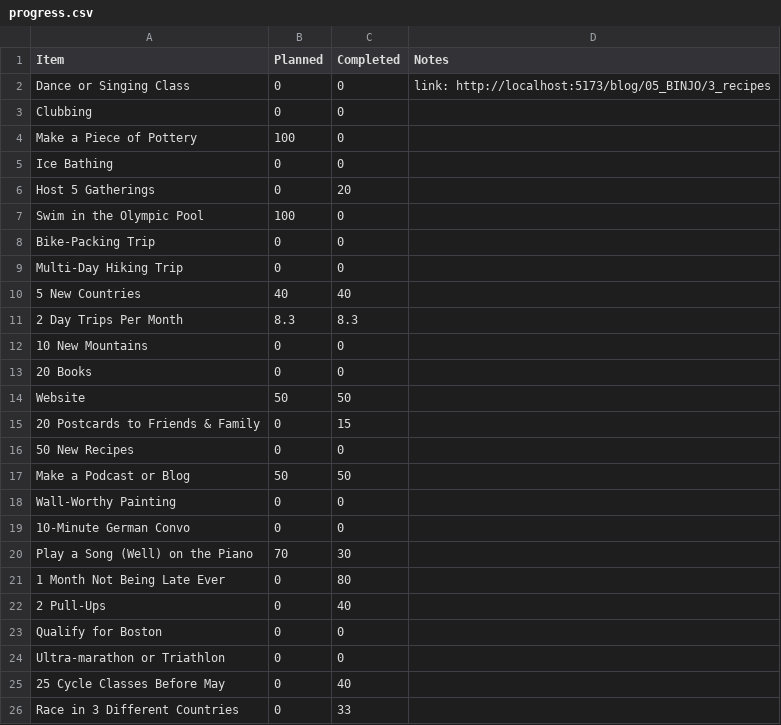
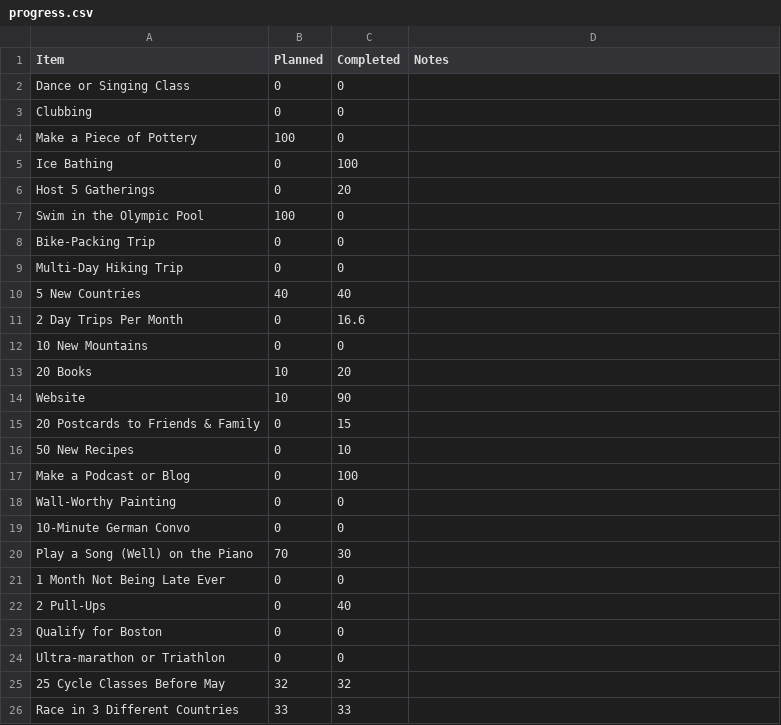
Before and after one commit to JoannaRoy/jo-website, a CSV file: src/blog_data/06_BINJO/progress.csv (was src/blog_data/05_BINJO/progress.csv), drawn as a sheet.

Commit message:
refactor jsut about everything in the blog :D

```diff
--- a/src/blog_data/05_BINJO/progress.csv
+++ b/src/blog_data/06_BINJO/progress.csv
@@ -1,6 +1,6 @@
 Item,Planned,Completed,Notes
-"Dance or Singing Class",0,0, link: http://localhost:5173/blog/05_BINJO/3_recipes
+"Dance or Singing Class",0,0,
 "Clubbing",0,0,
 "Make a Piece of Pottery",100,0,
-"Ice Bathing",0,0,
+"Ice Bathing",0,100,
 "Host 5 Gatherings",0,20,
@@ -10,9 +10,9 @@ Item,Planned,Completed,Notes
 "5 New Countries",40,40,
-"2 Day Trips Per Month",8.3,8.3,
+"2 Day Trips Per Month",0,16.6,
 "10 New Mountains",0,0,
-"20 Books",0,0,
-"Website",50,50,
+"20 Books",10,20,
+"Website",10,90,
 "20 Postcards to Friends & Family",0,15,
-"50 New Recipes",0,0,
-"Make a Podcast or Blog",50,50,
+"50 New Recipes",0,10,
+"Make a Podcast or Blog",0,100,
 "Wall-Worthy Painting",0,0,
@@ -20,3 +20,3 @@ Item,Planned,Completed,Notes
 "Play a Song (Well) on the Piano",70,30,
-"1 Month Not Being Late Ever",0,80,
+"1 Month Not Being Late Ever",0,0,
 "2 Pull-Ups",0,40,
@@ -24,3 +24,3 @@ Item,Planned,Completed,Notes
 "Ultra-marathon or Triathlon",0,0,
-"25 Cycle Classes Before May",0,40,
-"Race in 3 Different Countries",0,33,
+"25 Cycle Classes Before May",32,32,
+"Race in 3 Different Countries",33,33,
```
Also changed, not shown: 15 other files.
